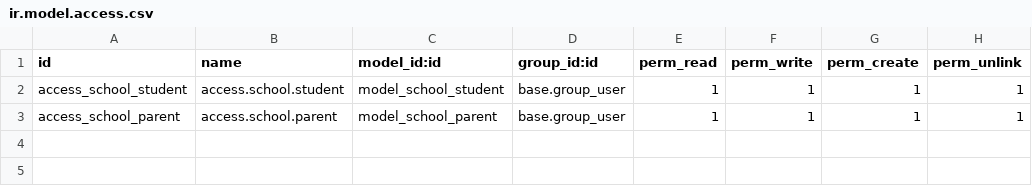
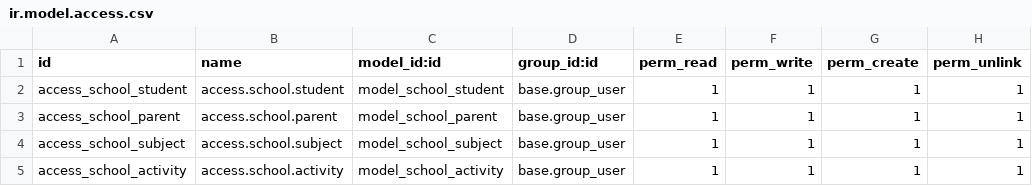
Before and after one commit to tomosiako/SMS, a CSV file: custom_addons/om_school/security/ir.model.access.csv, drawn as a sheet; the diff names each change by its address in the sheet, - before the commit and + after, or states it on an @@ line.

Commit message:
employee,student and subject models

```diff
--- a/custom_addons/om_school/security/ir.model.access.csv
+++ b/custom_addons/om_school/security/ir.model.access.csv
+row 4: access_school_subject | access.school.subject | model_school_subject | base.group_user | 1 | 1 | 1 | 1
+row 5: access_school_activity | access.school.activity | model_school_activity | base.group_user | 1 | 1 | 1 | 1
```
Also changed, not shown: 7 other files.
